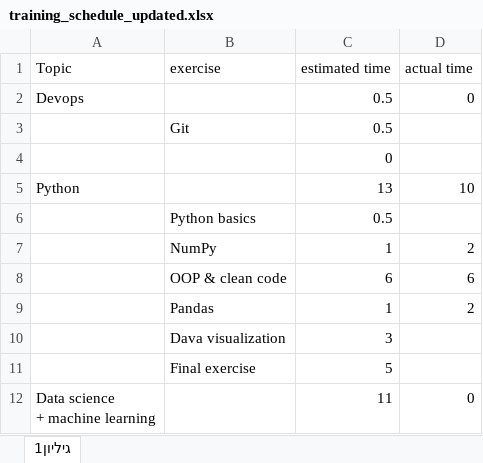
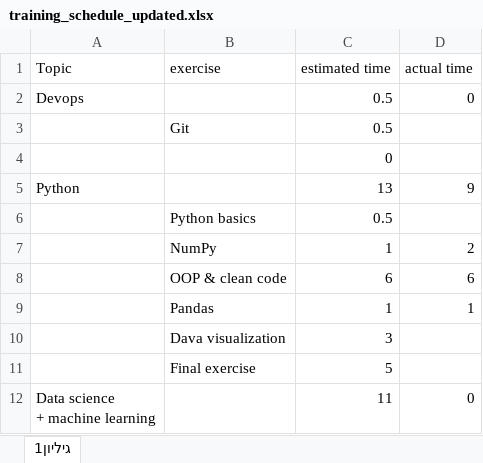
Before and after one commit to Galalon/CV_training, an Excel workbook: training_schedule_updated.xlsx, sheet גיליון1, drawn as a sheet; only a part is shown; values as stored, in another font and other column widths than the file's, no borders; the diff names each change by its address in the sheet, - before the commit and + after, or states it on an @@ line.

```diff
--- a/training_schedule_updated.xlsx (sheet גיליון1)
+++ b/training_schedule_updated.xlsx (sheet גיליון1)
-D5 (actual time): 10
+D5 (actual time): 9
-D9 (actual time): 2
+D9 (actual time): 1
```
Also changed, not shown: 11 other files.
